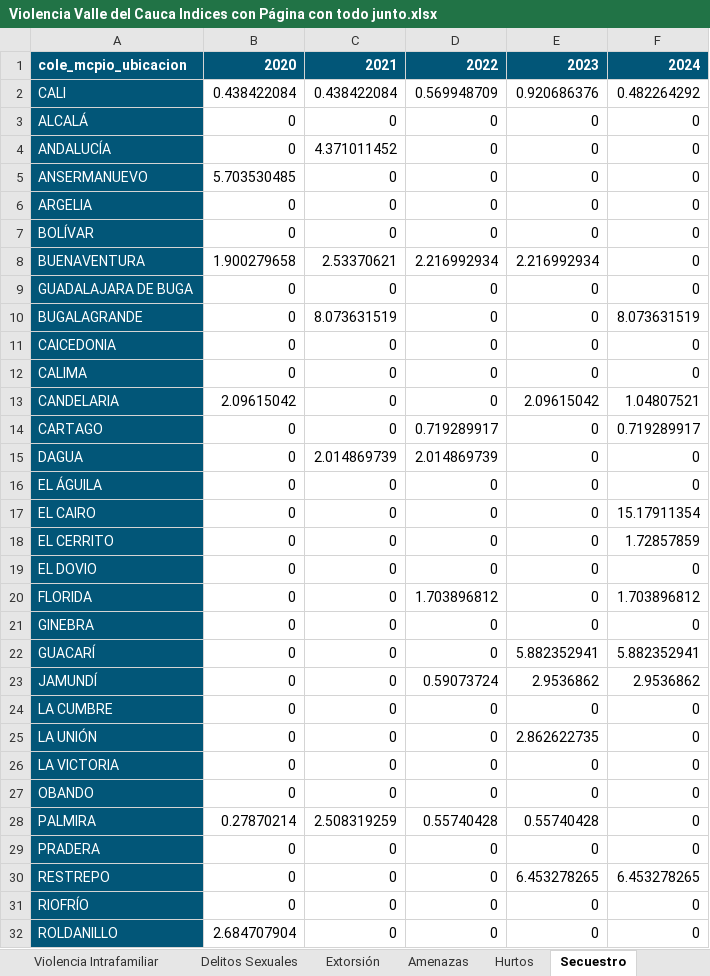
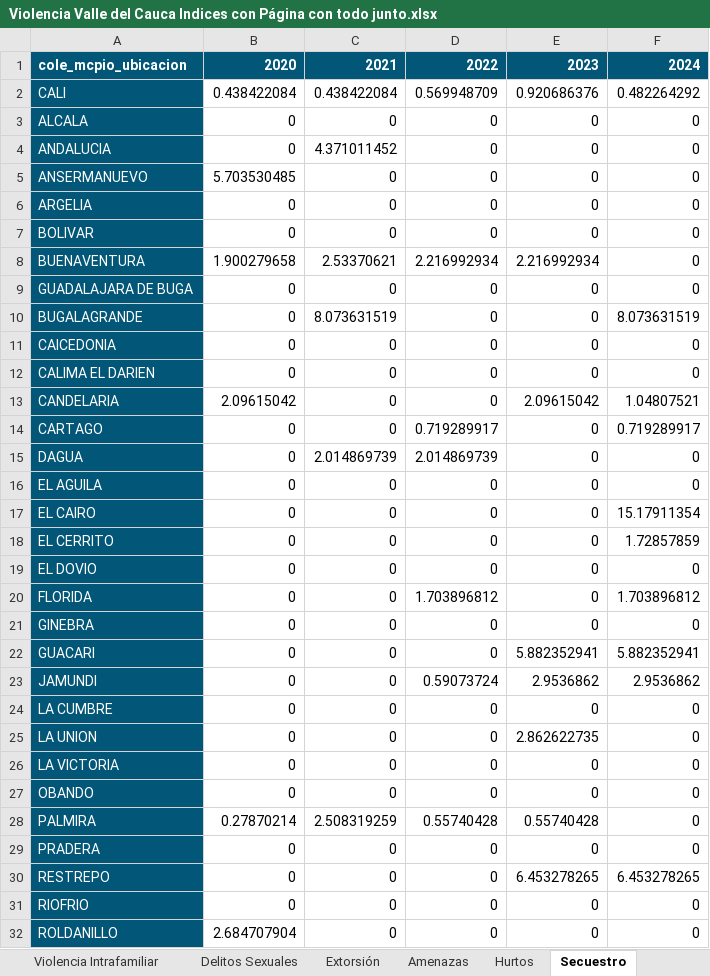
Before and after one commit to juancamilogoomezz/Proyecto-1, an Excel workbook: Violencia Valle del Cauca Indices con Página con todo junto.xlsx, sheet Secuestro, drawn as a sheet; only a part is shown; values as stored, in another font and other column widths than the file's, no borders; the diff covers the shown part only; the diff names each change by its address in the sheet, - before the commit and + after, or states it on an @@ line.

```diff
--- a/Violencia Valle del Cauca Indices con Página con todo junto.xlsx (sheet Secuestro)
+++ b/Violencia Valle del Cauca Indices con Página con todo junto.xlsx (sheet Secuestro)
-A3: ALCALÁ
+A3: ALCALA
-A4: ANDALUCÍA
+A4: ANDALUCIA
-A7: BOLÍVAR
+A7: BOLIVAR
-A12: CALIMA
+A12: CALIMA EL DARIEN
-A16: EL ÁGUILA
+A16: EL AGUILA
-A22: GUACARÍ
+A22: GUACARI
-A23: JAMUNDÍ
+A23: JAMUNDI
-A25: LA UNIÓN
+A25: LA UNION
-A31: RIOFRÍO
+A31: RIOFRIO
```
Also changed, not shown: 1 edited cell elsewhere in this sheet, sheet Extorsión, sheet Amenazas, sheet Delitos Sexuales, sheet Violencia Intrafamiliar, sheet Hurtos, sheet Lesiones Personales, 5 more sheets, 3 other files.
